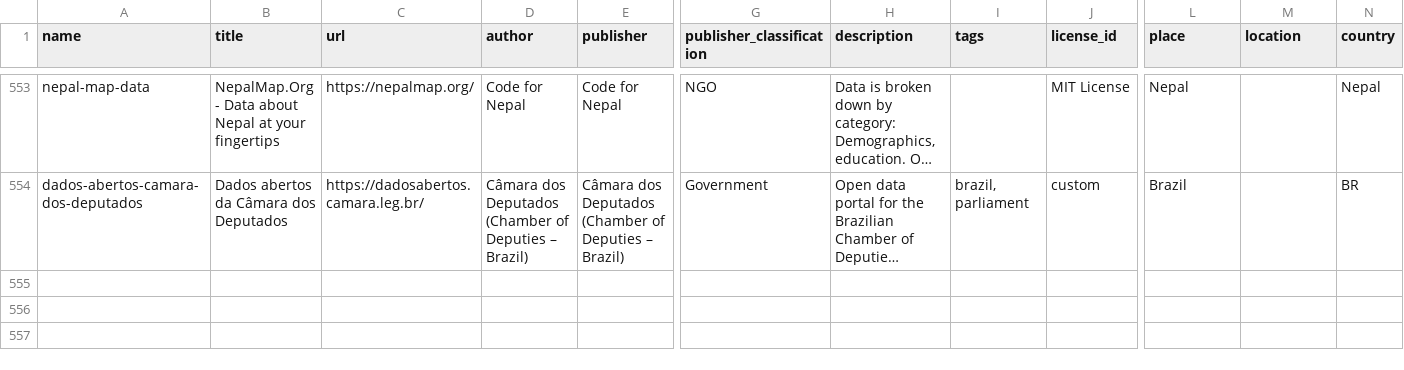
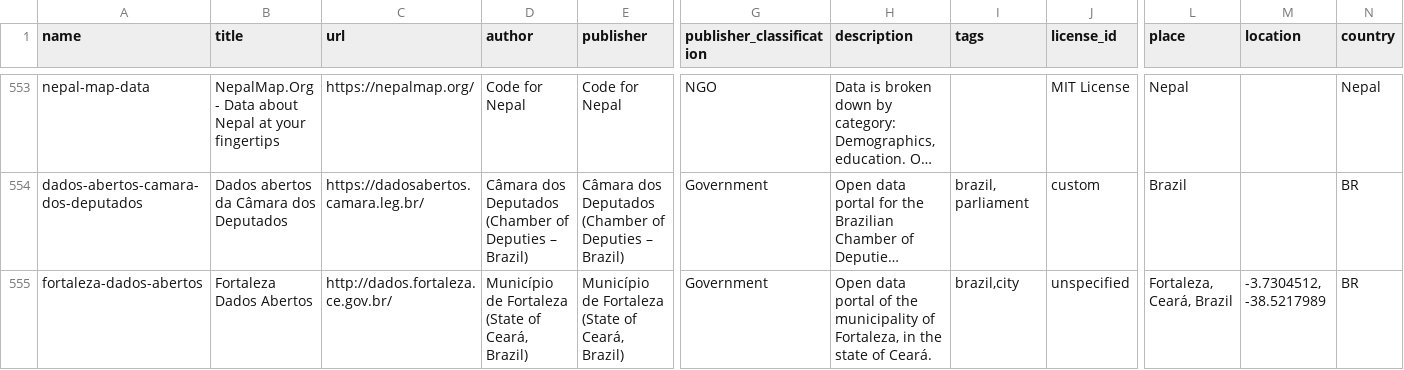
Before and after one commit to adolfoeliazat/dataportals.org, a CSV file: data/portals.csv, drawn as a sheet; only a part is shown, gaps mark what is left out; long unchanged cells end in …; rows hold the shown columns only; the diff names each change by its address in the sheet, - before the commit and + after, or states it on an @@ line.

Commit message:
add city of Fortaleza

```diff
--- a/data/portals.csv
+++ b/data/portals.csv
+row 555: fortaleza-dados-abertos | Fortaleza Dados Abertos | http://dados.fortaleza.ce.gov.br/ | Município de Fortaleza (State of Ceará, Brazil) | Município de Fortaleza (State of Ceará, Brazil) | Government | Open data portal of the municipality of Fortaleza, in the state of Ceará. | brazil,city | unspecified | Fortaleza, Ceará, Brazil | -3.7304512, -38.5217989 | BR
```
